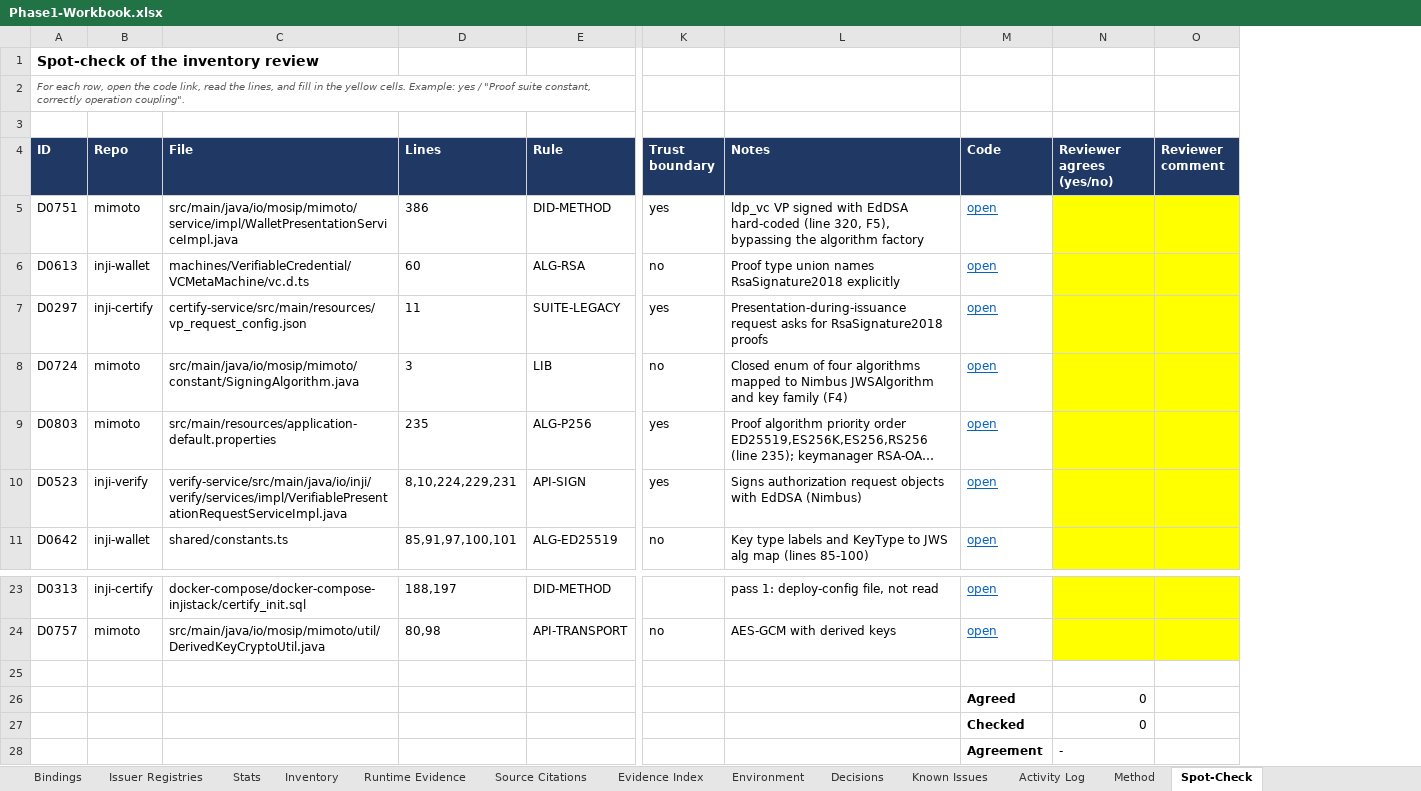
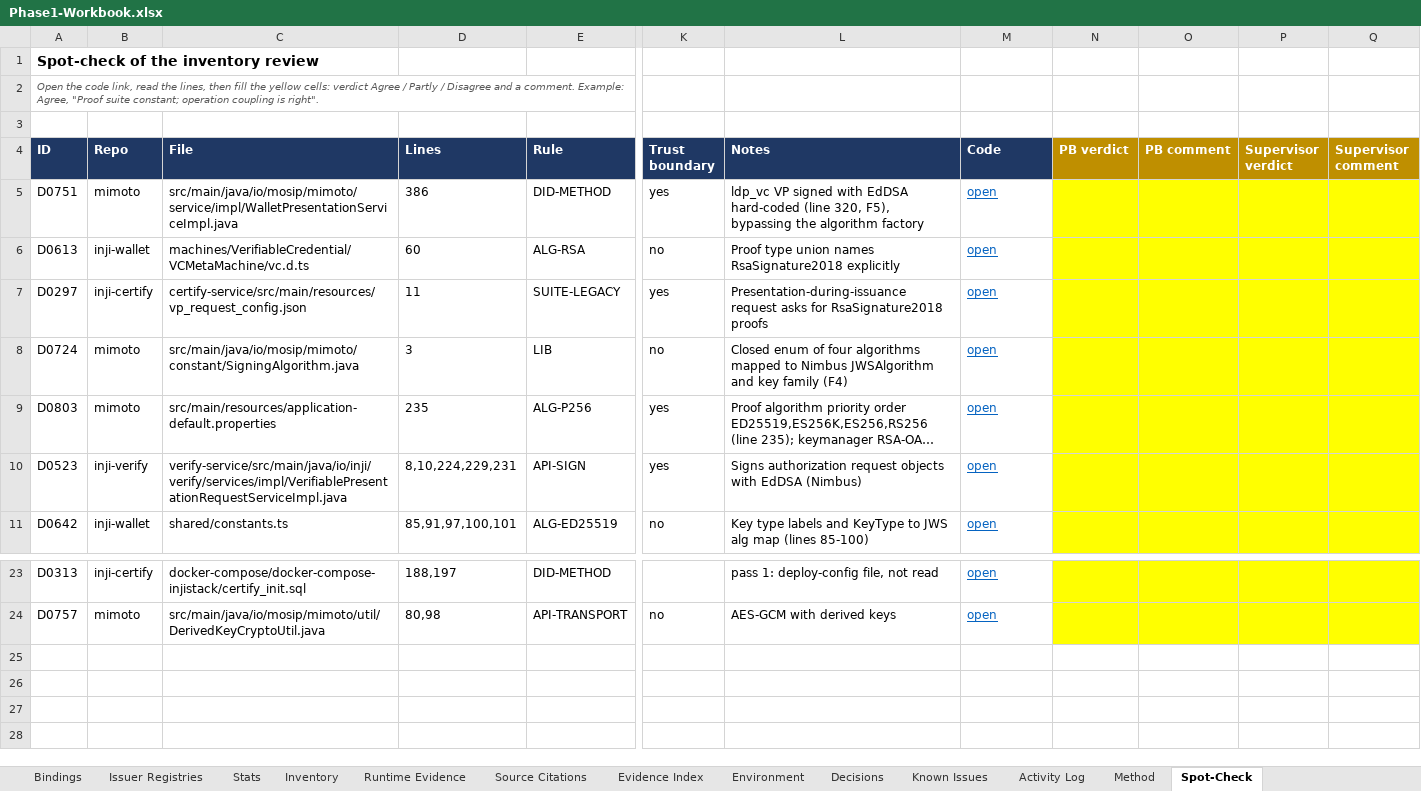
Before and after one commit to prazwal1/crypto-agile-ssi, an Excel workbook: docs/phase1/Phase1-Workbook.xlsx, sheet Spot-Check, drawn as a sheet; only a part is shown, gaps mark what is left out; long unchanged cells end in …; values as stored, in another font and other column widths than the file's, no borders; charts and pictures not drawn; removed rows and columns are numbered as before the commit, all else as after; rows hold the shown columns only; the diff names each change by its address in the sheet, - before the commit and + after, or states it on an @@ line.

Commit message:
Workbook: reviewer columns on every claim sheet, Review Status sheet, reviews preserved across rebuilds

```diff
--- a/docs/phase1/Phase1-Workbook.xlsx (sheet Spot-Check)
+++ b/docs/phase1/Phase1-Workbook.xlsx (sheet Spot-Check)
-column N (Reviewer agrees (yes/no)), empty
-column O (Reviewer comment), empty
+column N (PB verdict), empty
+column O (PB comment), empty
+column P (Supervisor verdict), empty
+column Q (Supervisor comment), empty
-A2 (ID): For each row, open the code link, read the lines, and fill in the yellow cells. Example: yes / "Proof suite constant, correctly operation coupling".
+A2 (ID): Open the code link, read the lines, then fill the yellow cells: verdict Agree / Partly / Disagree and a comment. Example: Agree, "Proof suite constant; operation coupling is right".
-row 25: (empty)
-row 26:  |  |  |  |  |  |  | Agreed | 0
-row 27:  |  |  |  |  |  |  | Checked | 0
-row 28:  |  |  |  |  |  |  | Agreement | -
```
Also changed, not shown: sheet Source Citations, sheet Bindings, sheet Findings, sheet Decisions, sheet Runtime Evidence, sheet Requirements, 5 more sheets, other sheet tabs, charts or pictures, 2 other files.
